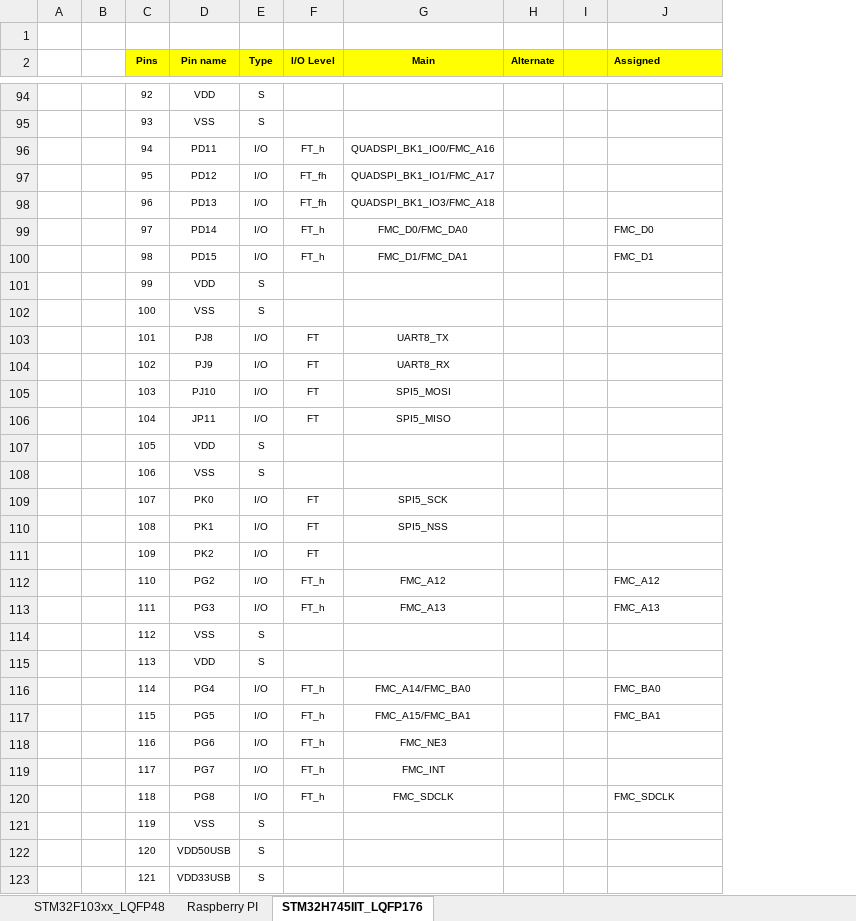
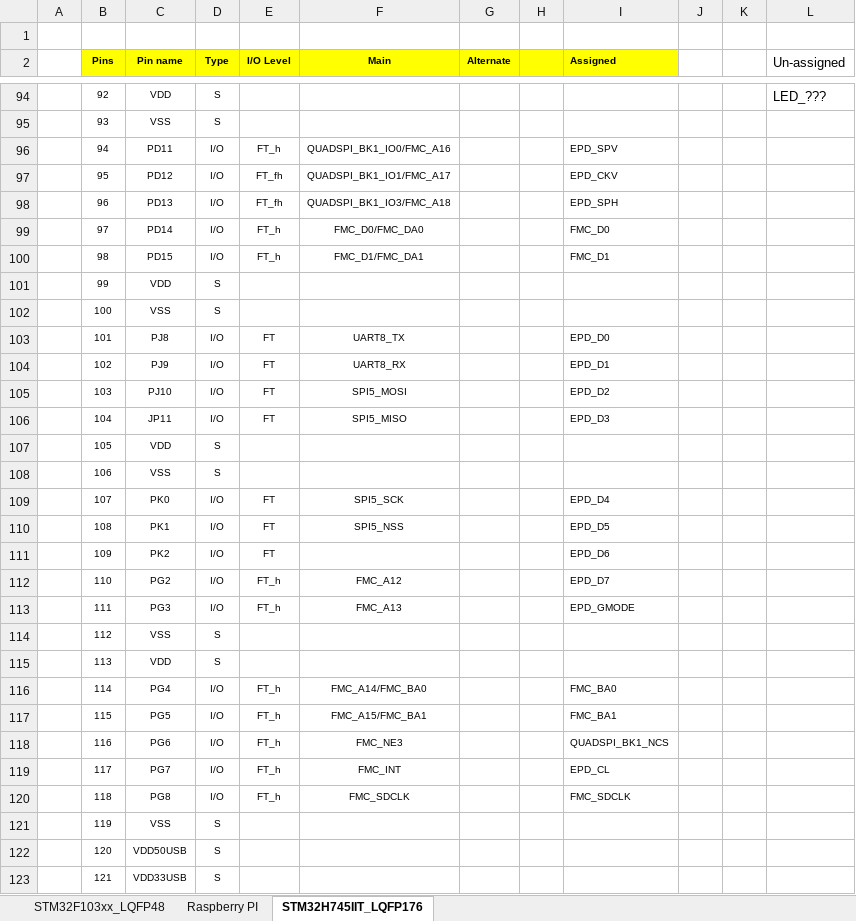
Before and after one commit to akkdong/FlightComputer, an Excel workbook: doc/Pinout.xlsx, sheet STM32H745IIT_LQFP176, drawn as a sheet; only a part is shown, gaps mark what is left out; values as stored, in another font and other column widths than the file's, no borders; removed rows and columns are numbered as before the commit, all else as after; the diff covers the shown part only; the diff names each change by its address in the sheet, - before the commit and + after, or states it on an @@ line.

```diff
--- a/doc/Pinout.xlsx (sheet STM32H745IIT_LQFP176)
+++ b/doc/Pinout.xlsx (sheet STM32H745IIT_LQFP176)
-column B, empty
+column J, empty
+column K, empty
+column L (Un-assigned), row 94: LED_???
-I96 (Assigned): (empty)
+I96 (Assigned): EPD_SPV
-I97 (Assigned): (empty)
+I97 (Assigned): EPD_CKV
-I98 (Assigned): (empty)
+I98 (Assigned): EPD_SPH
-I103 (Assigned): (empty)
+I103 (Assigned): EPD_D0
-I104 (Assigned): (empty)
+I104 (Assigned): EPD_D1
-I105 (Assigned): (empty)
+I105 (Assigned): EPD_D2
-I106 (Assigned): (empty)
+I106 (Assigned): EPD_D3
-I109 (Assigned): (empty)
+I109 (Assigned): EPD_D4
-I110 (Assigned): (empty)
+I110 (Assigned): EPD_D5
-I111 (Assigned): (empty)
+I111 (Assigned): EPD_D6
-I112 (Assigned): FMC_A12
+I112 (Assigned): EPD_D7
-I113 (Assigned): FMC_A13
+I113 (Assigned): EPD_GMODE
-I118 (Assigned): (empty)
+I118 (Assigned): QUADSPI_BK1_NCS
-I119 (Assigned): (empty)
+I119 (Assigned): EPD_CL
```
Also changed, not shown: 38 edited cells and cell formats elsewhere in this sheet, 16 other files.
